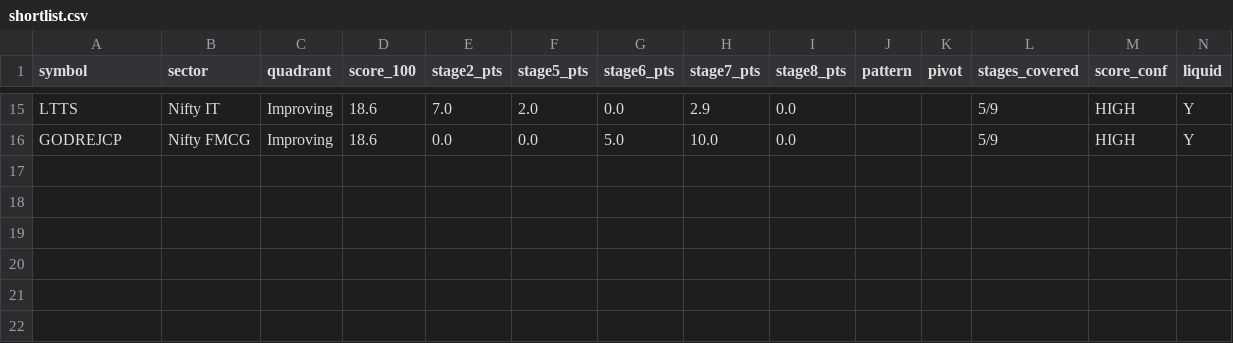
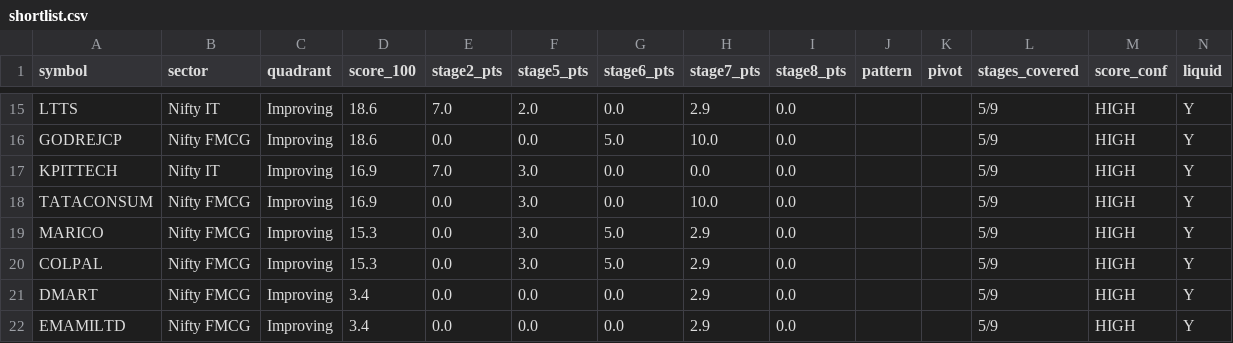
Before and after one commit to suhruth/Trade3, a CSV file: journal/2026/08-August/shortlist.csv, drawn as a sheet; only a part is shown, gaps mark what is left out; the diff names each change by its address in the sheet, - before the commit and + after, or states it on an @@ line.

```diff
--- a/journal/2026/08-August/shortlist.csv
+++ b/journal/2026/08-August/shortlist.csv
+row 17: KPITTECH | Nifty IT | Improving | 16.9 | 7.0 | 3.0 | 0.0 | 0.0 | 0.0 |  |  | 5/9 | HIGH | Y
+row 18: TATACONSUM | Nifty FMCG | Improving | 16.9 | 0.0 | 3.0 | 0.0 | 10.0 | 0.0 |  |  | 5/9 | HIGH | Y
+row 19: MARICO | Nifty FMCG | Improving | 15.3 | 0.0 | 3.0 | 5.0 | 2.9 | 0.0 |  |  | 5/9 | HIGH | Y
+row 20: COLPAL | Nifty FMCG | Improving | 15.3 | 0.0 | 3.0 | 5.0 | 2.9 | 0.0 |  |  | 5/9 | HIGH | Y
+row 21: DMART | Nifty FMCG | Improving | 3.4 | 0.0 | 0.0 | 0.0 | 2.9 | 0.0 |  |  | 5/9 | HIGH | Y
+row 22: EMAMILTD | Nifty FMCG | Improving | 3.4 | 0.0 | 0.0 | 0.0 | 2.9 | 0.0 |  |  | 5/9 | HIGH | Y
```
Also changed, not shown: journal/2026/08-August/discoveries.csv, journal/2026/08-August/universe.csv, 1 other file.
